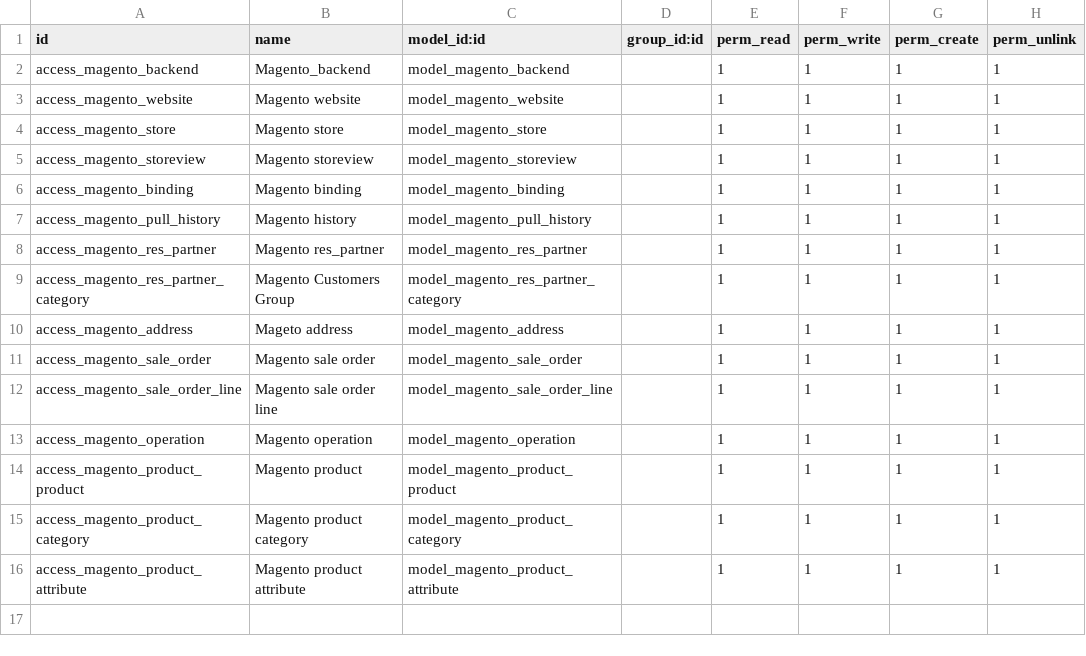
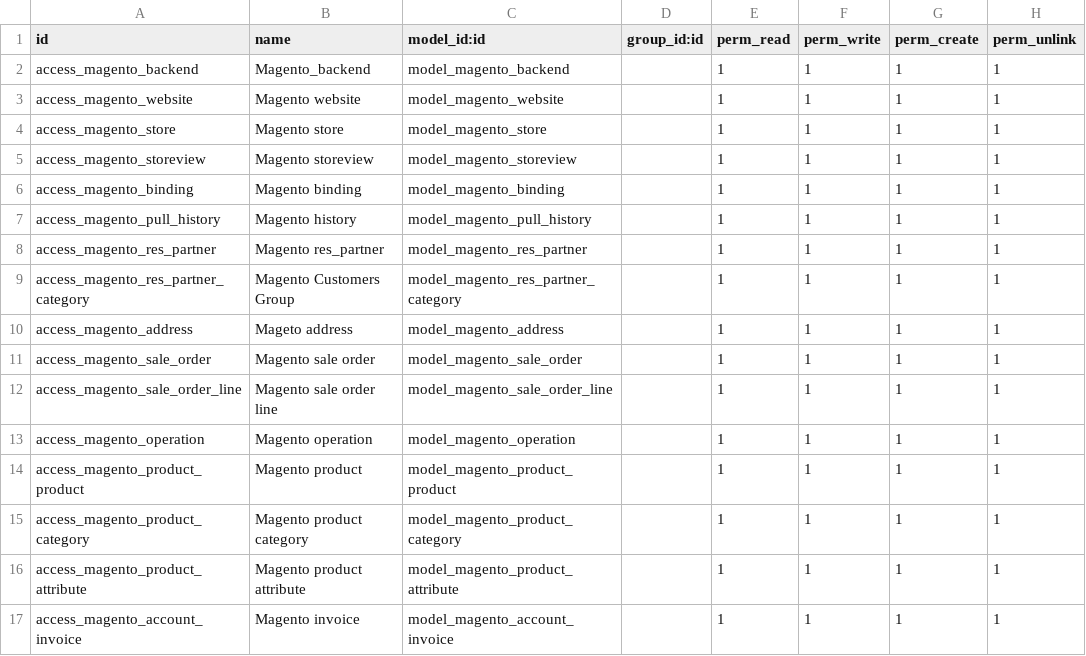
Before and after one commit to Rahulkore125/odoo12, a CSV file: magento2_connector/security/ir.model.access.csv, drawn as a sheet; the diff names each change by its address in the sheet, - before the commit and + after, or states it on an @@ line.

Commit message:
OHP-043: pull invoice from magento

```diff
--- a/magento2_connector/security/ir.model.access.csv
+++ b/magento2_connector/security/ir.model.access.csv
+row 17: access_magento_account_invoice | Magento invoice | model_magento_account_invoice |  | 1 | 1 | 1 | 1
```
Also changed, not shown: 13 other files.
